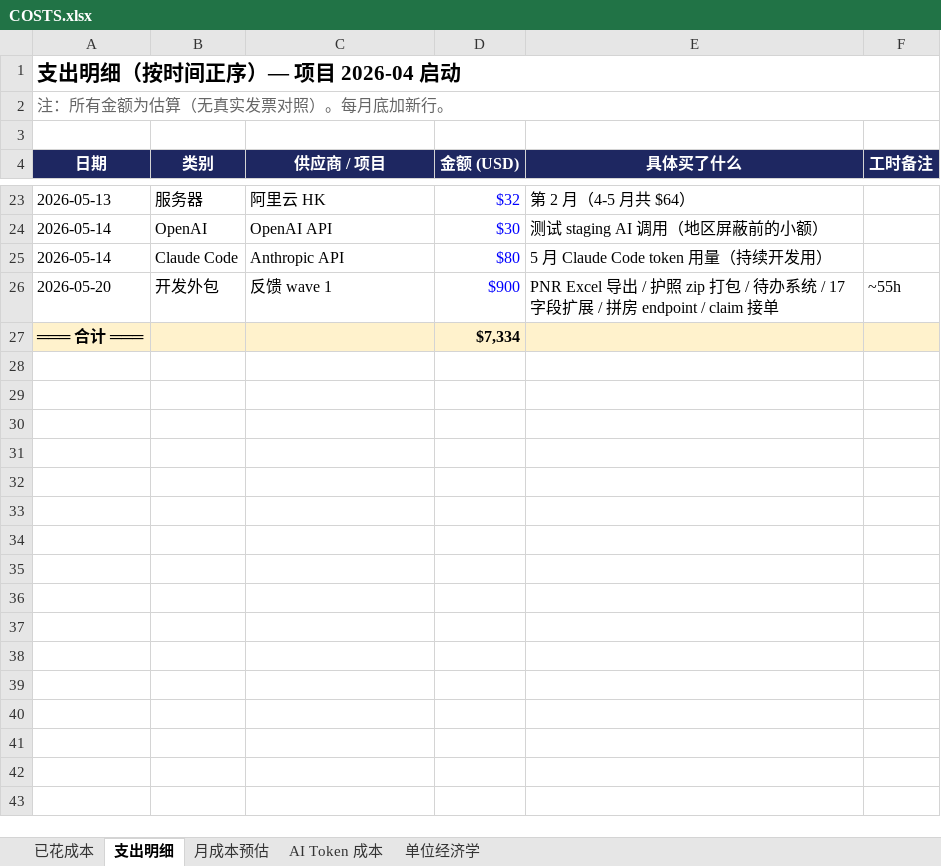
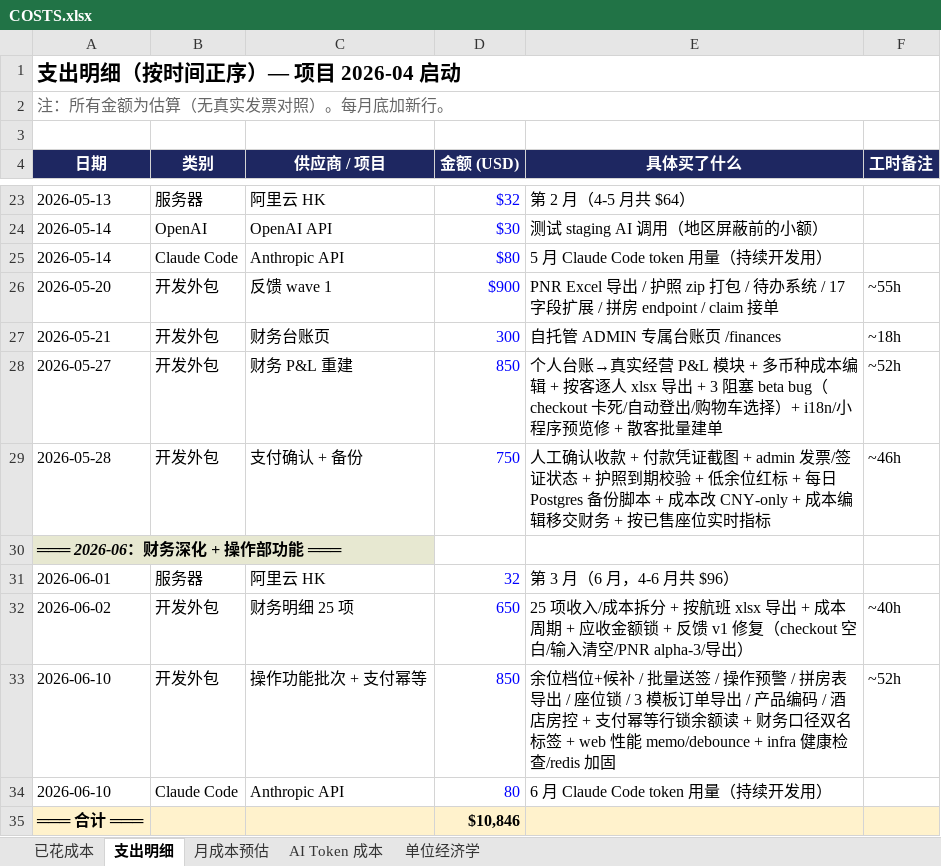
Before and after one commit to bobzhendeniubi/flight-ticket-manager, an Excel workbook: docs/finances/COSTS.xlsx, sheet 支出明细, drawn as a sheet; only a part is shown, gaps mark what is left out; values as stored, in another font and other column widths than the file's, no borders; addresses are those after the commit; the diff names each change by its address in the sheet, - before the commit and + after, or states it on an @@ line.

Commit message:
docs: 归档项目文档 + 财务依赖 Q5 确认 + infra/gitignore housekeeping
- 财务模块-需求与数据依赖.md：Q5 机票成本口径【已确认 6/15】= ÷总座位+空座单列（现行做法）。
- 归档累积文档：操作票务-需求确认、上线时间表、使用手册、公测反馈表、
  需求接入规范、更新日志（.md + .docx）+ COSTS.xlsx/README 微调。
- infra：Caddyfile.citurtravel 更新。
- .gitignore：忽略 .claude/worktrees 与 **/.swc 构建缓存。

```diff
--- a/docs/finances/COSTS.xlsx (sheet 支出明细)
+++ b/docs/finances/COSTS.xlsx (sheet 支出明细)
+row 27: 2026-05-21 | 开发外包 | 财务台账页 | 300 | 自托管 ADMIN 专属台账页 /finances | ~18h
+row 28: 2026-05-27 | 开发外包 | 财务 P&L 重建 | 850 | 个人台账→真实经营 P&L 模块 + 多币种成本编辑 + 按客逐人 xlsx 导出 + 3 阻塞 beta bug（checkout 卡死/自动登出/购物车选择）+ i18n/小程序预览修 + 散客批量建单 | ~52h
+row 29: 2026-05-28 | 开发外包 | 支付确认 + 备份 | 750 | 人工确认收款 + 付款凭证截图 + admin 发票/签证状态 + 护照到期校验 + 低余位红标 + 每日 Postgres 备份脚本 + 成本改 CNY-only + 成本编辑移交财务 + 按已售座位实时指标 | ~46h
+row 30: ═══ 2026-06：财务深化 + 操作部功能 ═══
+row 31: 2026-06-01 | 服务器 | 阿里云 HK | 32 | 第 3 月（6 月，4-6 月共 $96）
+row 32: 2026-06-02 | 开发外包 | 财务明细 25 项 | 650 | 25 项收入/成本拆分 + 按航班 xlsx 导出 + 成本周期 + 应收金额锁 + 反馈 v1 修复（checkout 空白/输入清空/PNR alpha-3/导出） | ~40h
+row 33: 2026-06-10 | 开发外包 | 操作功能批次 + 支付幂等 | 850 | 余位档位+候补 / 批量送签 / 操作预警 / 拼房表导出 / 座位锁 / 3 模板订单导出 / 产品编码 / 酒店房控 + 支付幂等行锁余额读 + 财务口径双名标签 + web 性能 memo/debounce + infra 健康检查/redis 加固 | ~52h
+row 34: 2026-06-10 | Claude Code | Anthropic API | 80 | 6 月 Claude Code token 用量（持续开发用）
-D35 (金额 (USD)): $7,334
+D35 (金额 (USD)): $10,846
```
Also changed, not shown: sheet 已花成本, 16 other files.
